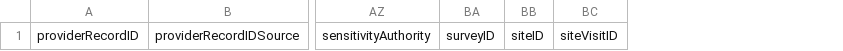
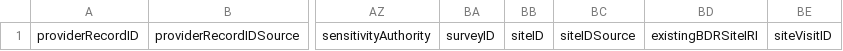
Before and after one commit to gaiaresources/abis-mapping, a CSV file: abis_mapping/templates/survey_occurrence_data_v3/survey_occurrence_data.csv, drawn as a sheet; only a part is shown, gaps mark what is left out; the diff names each change by its address in the sheet, - before the commit and + after, or states it on an @@ line.

```diff
--- a/abis_mapping/templates/survey_occurrence_data_v3/survey_occurrence_data.csv
+++ b/abis_mapping/templates/survey_occurrence_data_v3/survey_occurrence_data.csv
+column BC, row 1: siteIDSource
+column BD, row 1: existingBDRSiteIRI
```
Also changed, not shown: abis_mapping/templates/survey_occurrence_data_v3/examples/margaret_river_flora/margaret_river_flora.csv, abis_mapping/templates/survey_occurrence_data_v3/examples/organism_qty.csv, 4 other files.
